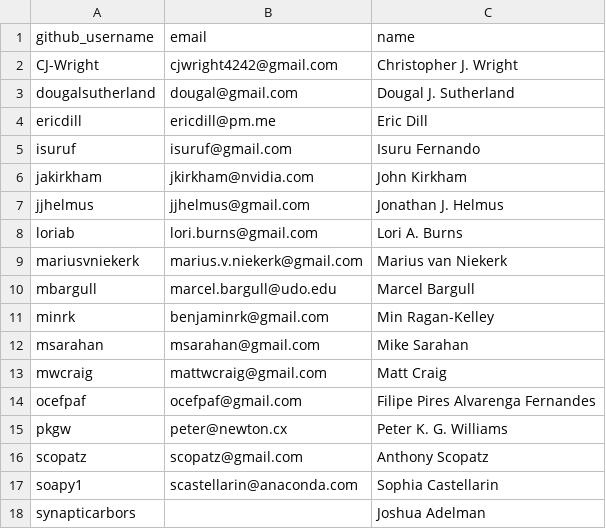
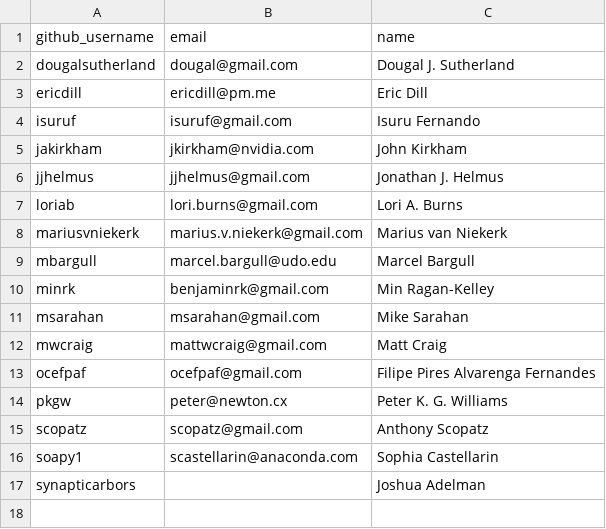
Before and after one commit to conda-forge/governance, a CSV file: src/core.csv, drawn as a sheet.

Commit message:
Merge pull request #834 from CJ-Wright/fix_cj_emeritus
fix my emeritus status

```diff
--- a/src/core.csv
+++ b/src/core.csv
@@ -1,3 +1,2 @@
 github_username,email,name
-CJ-Wright,cjwright4242@gmail.com,Christopher J. Wright
 dougalsutherland,dougal@gmail.com,Dougal J. Sutherland
```
Also changed, not shown: src/emeritus.csv.
